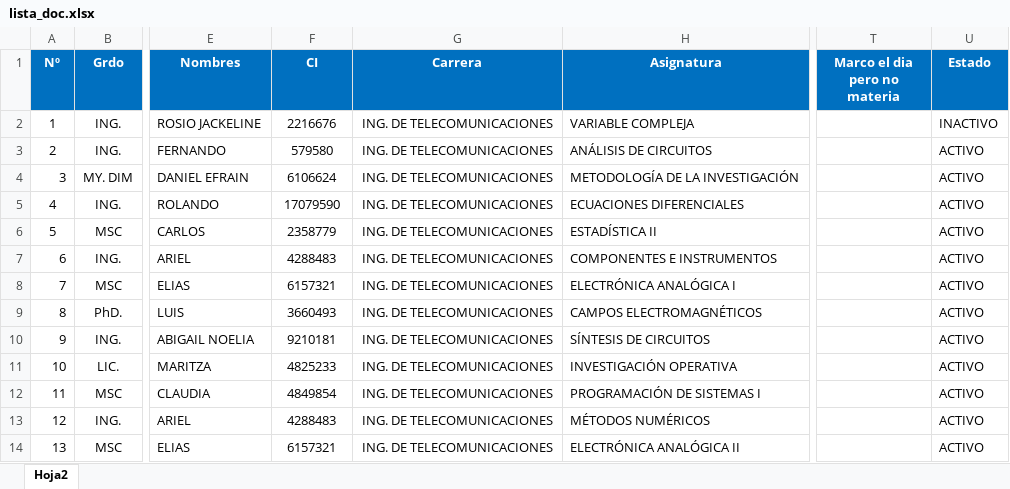
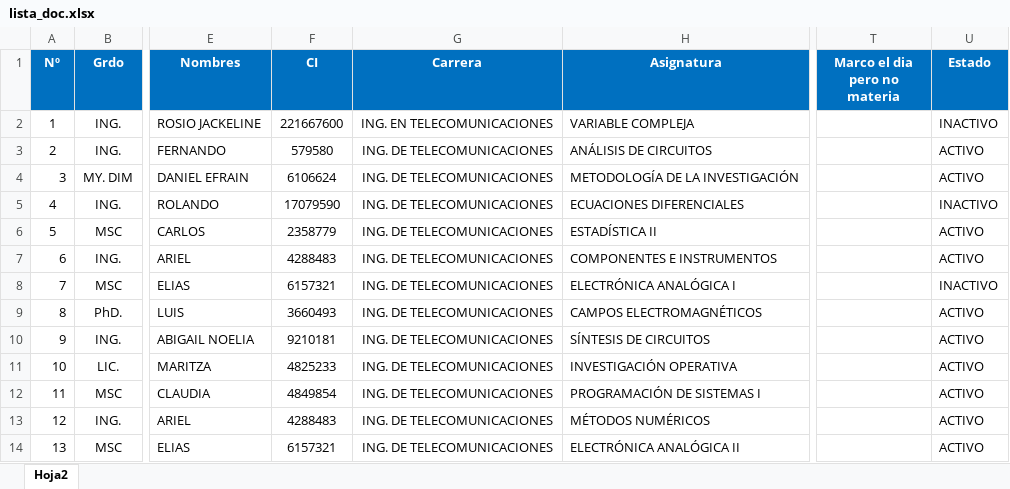
Before and after one commit to lider-leandro/sistema_de_registro_de_docentes, an Excel workbook: sistema de registro de docentes/Resources/lista_doc.xlsx, sheet Hoja2, drawn as a sheet; only a part is shown, gaps mark what is left out; values as stored, in another font and other column widths than the file's, no borders; the diff names each change by its address in the sheet, - before the commit and + after, or states it on an @@ line.

```diff
--- a/sistema de registro de docentes/Resources/lista_doc.xlsx (sheet Hoja2)
+++ b/sistema de registro de docentes/Resources/lista_doc.xlsx (sheet Hoja2)
-F2 (CI): 2216676
+F2 (CI): 221667600
-G2 (Carrera): ING. DE TELECOMUNICACIONES
+G2 (Carrera): ING. EN TELECOMUNICACIONES
-U5 (Estado): ACTIVO
+U5 (Estado): INACTIVO
-U8 (Estado): ACTIVO
+U8 (Estado): INACTIVO
```
Also changed, not shown: sistema de registro de docentes/Resources/sportsc.xlsx, 2 other files.
